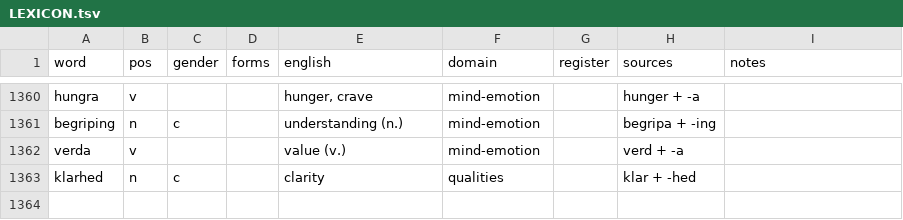
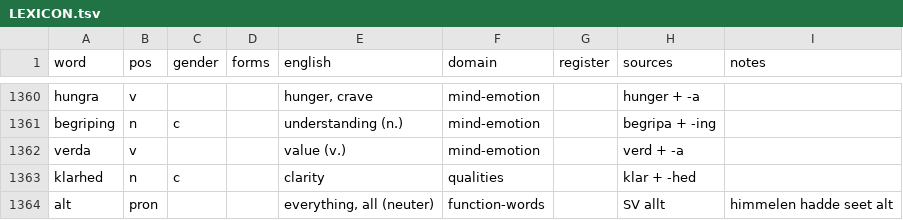
Before and after one commit to jeffkloy/laphurdeen, a TSV file: LEXICON.tsv, drawn as a sheet; only a part is shown, gaps mark what is left out; the diff names each change by its address in the sheet, - before the commit and + after, or states it on an @@ line.

```diff
--- a/LEXICON.tsv
+++ b/LEXICON.tsv
+row 1364: alt | pron |  |  | everything, all (neuter) | function-words |  | SV allt | himmelen hadde seet alt
```
Also changed, not shown: 2 other files.
